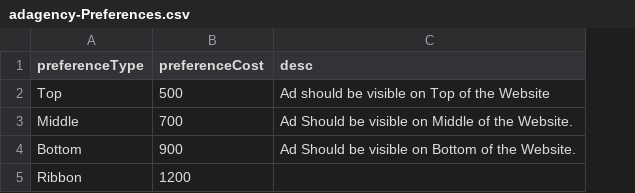
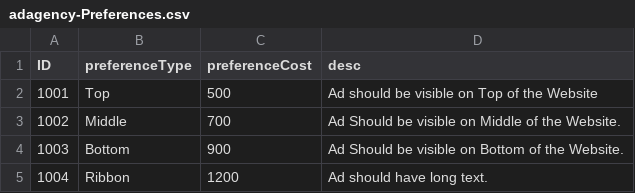
Before and after one commit to mittalkirti244/quality, a CSV file: db/csv/adagency-Preferences.csv, drawn as a sheet; addresses are those after the commit; the diff names each change by its address in the sheet, - before the commit and + after, or states it on an @@ line.

```diff
--- a/db/csv/adagency-Preferences.csv
+++ b/db/csv/adagency-Preferences.csv
+column A (ID), rows 2-5: 1001 | 1002 | 1003 | 1004
-D5 (desc): (empty)
+D5 (desc): Ad should have long text.
```
Also changed, not shown: db/csv/adagency-ContentDetails.csv, 4 other files.
